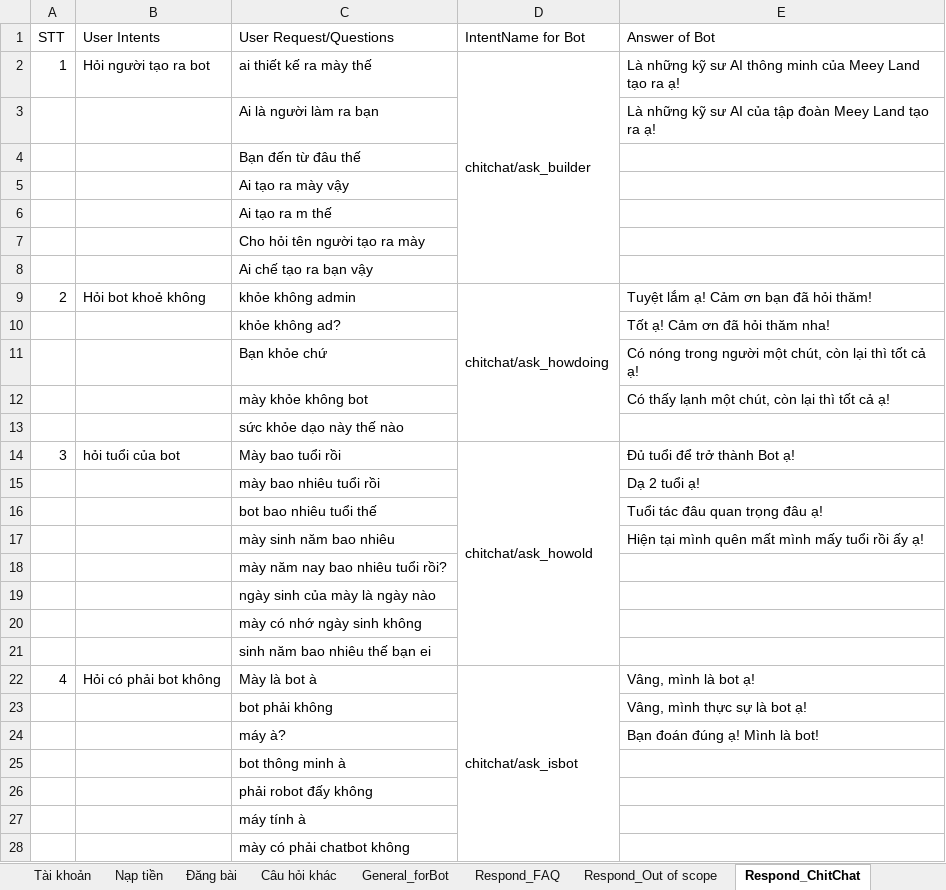
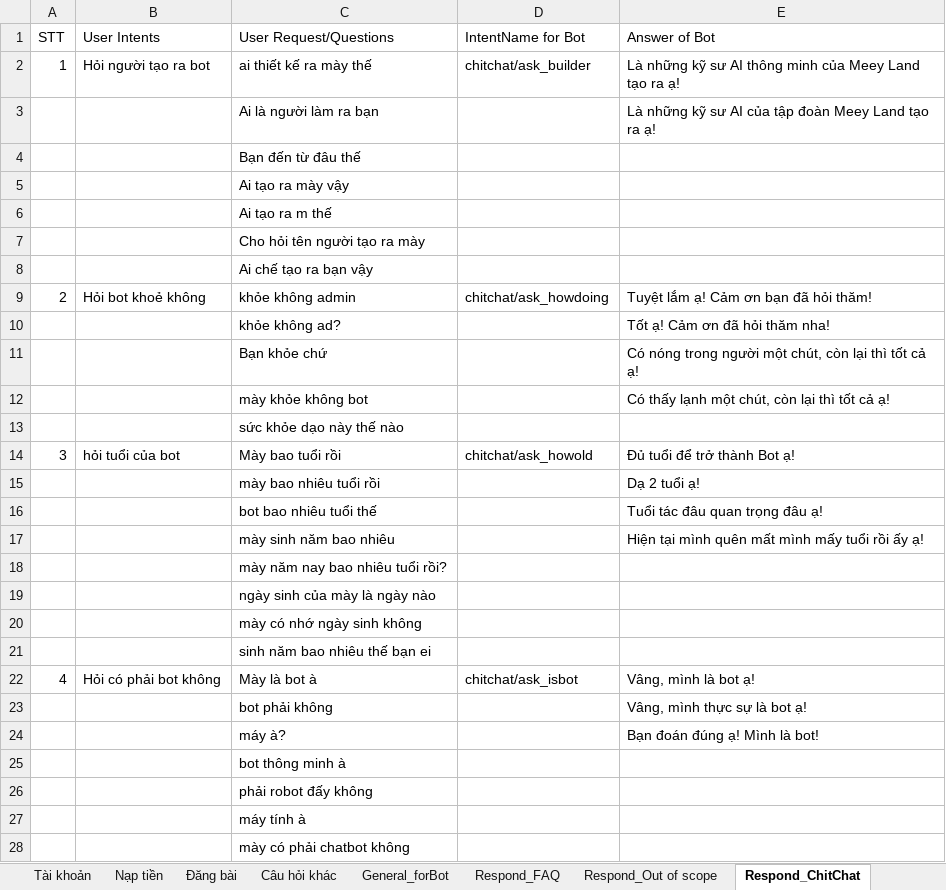
Before and after one commit to DBone32/rasa-chatbot, an Excel workbook: raw_data/chatbot_data_nlu.xlsx, sheet Respond_ChitChat, drawn as a sheet; only a part is shown; values as stored, in another font and other column widths than the file's, no cell formats; charts and pictures not drawn; removed rows and columns are numbered as before the commit, all else as after; the diff covers the shown part only; the diff names each change by its address in the sheet, - before the commit and + after, or states it on an @@ line.

```diff
--- a/raw_data/chatbot_data_nlu.xlsx (sheet Respond_ChitChat)
+++ b/raw_data/chatbot_data_nlu.xlsx (sheet Respond_ChitChat)
-D2:D8 merged
-D9:D13 merged
-D14:D21 merged
-D22:D35 merged
```
Also changed, not shown: 43 added rows, 8 edited cells and merged cells elsewhere in this sheet, sheet Đăng bài, sheet General_forBot, sheet Tài khoản, sheet Câu hỏi khác, sheet Respond_FAQ, sheet Nạp tiền, 3 more sheets, other sheet tabs, cell formats, charts or pictures, raw_data/chatbot_data_core.xlsx, 10 other files.
